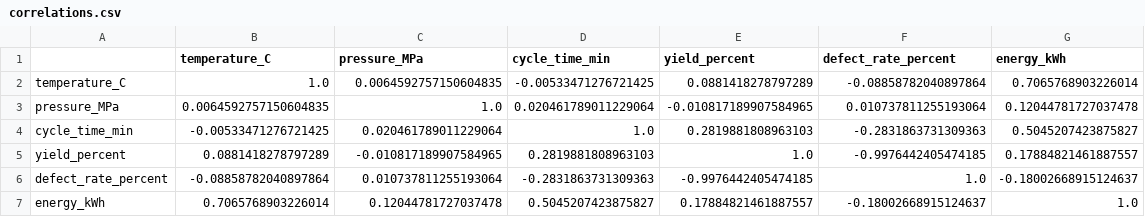
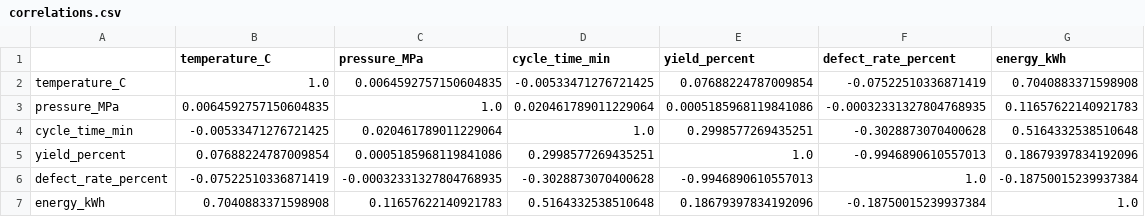
Before and after one commit to tarafdaramirreza-cloud/engineering-process-analytics, a CSV file: data/processed/correlations.csv, drawn as a sheet.

```diff
--- a/data/processed/correlations.csv
+++ b/data/processed/correlations.csv
@@ -1,7 +1,7 @@
 ,temperature_C,pressure_MPa,cycle_time_min,yield_percent,defect_rate_percent,energy_kWh
-temperature_C,1.0,0.0064592757150604835,-0.00533471276721425,0.0881418278797289,-0.08858782040897864,0.7065768903226014
-pressure_MPa,0.0064592757150604835,1.0,0.020461789011229064,-0.010817189907584965,0.010737811255193064,0.12044781727037478
-cycle_time_min,-0.00533471276721425,0.020461789011229064,1.0,0.2819881808963103,-0.2831863731309363,0.5045207423875827
-yield_percent,0.0881418278797289,-0.010817189907584965,0.2819881808963103,1.0,-0.9976442405474185,0.17884821461887557
-defect_rate_percent,-0.08858782040897864,0.010737811255193064,-0.2831863731309363,-0.9976442405474185,1.0,-0.18002668915124637
-energy_kWh,0.7065768903226014,0.12044781727037478,0.5045207423875827,0.17884821461887557,-0.18002668915124637,1.0
+temperature_C,1.0,0.0064592757150604835,-0.00533471276721425,0.07688224787009854,-0.07522510336871419,0.7040883371598908
+pressure_MPa,0.0064592757150604835,1.0,0.020461789011229064,0.0005185968119841086,-0.00032331327804768935,0.11657622140921783
+cycle_time_min,-0.00533471276721425,0.020461789011229064,1.0,0.2998577269435251,-0.3028873070400628,0.5164332538510648
+yield_percent,0.07688224787009854,0.0005185968119841086,0.2998577269435251,1.0,-0.9946890610557013,0.18679397834192096
+defect_rate_percent,-0.07522510336871419,-0.00032331327804768935,-0.3028873070400628,-0.9946890610557013,1.0,-0.18750015239937384
+energy_kWh,0.7040883371598908,0.11657622140921783,0.5164332538510648,0.18679397834192096,-0.18750015239937384,1.0
```
Also changed, not shown: data/processed/by_machine_id.csv, data/processed/by_material_type.csv, 23 other files.
